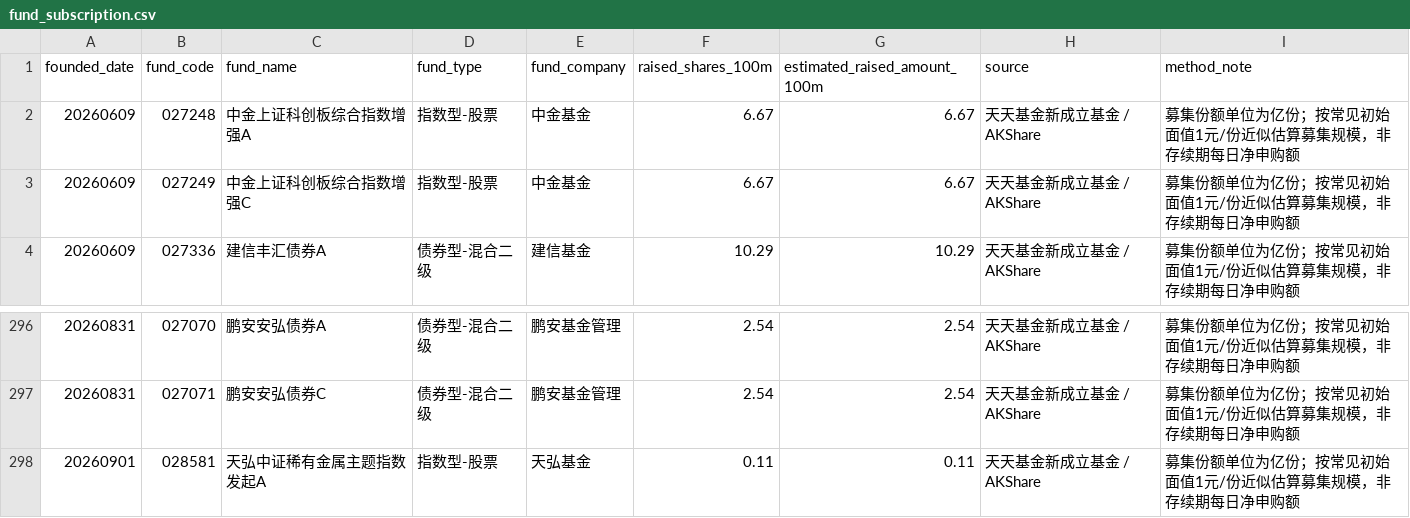
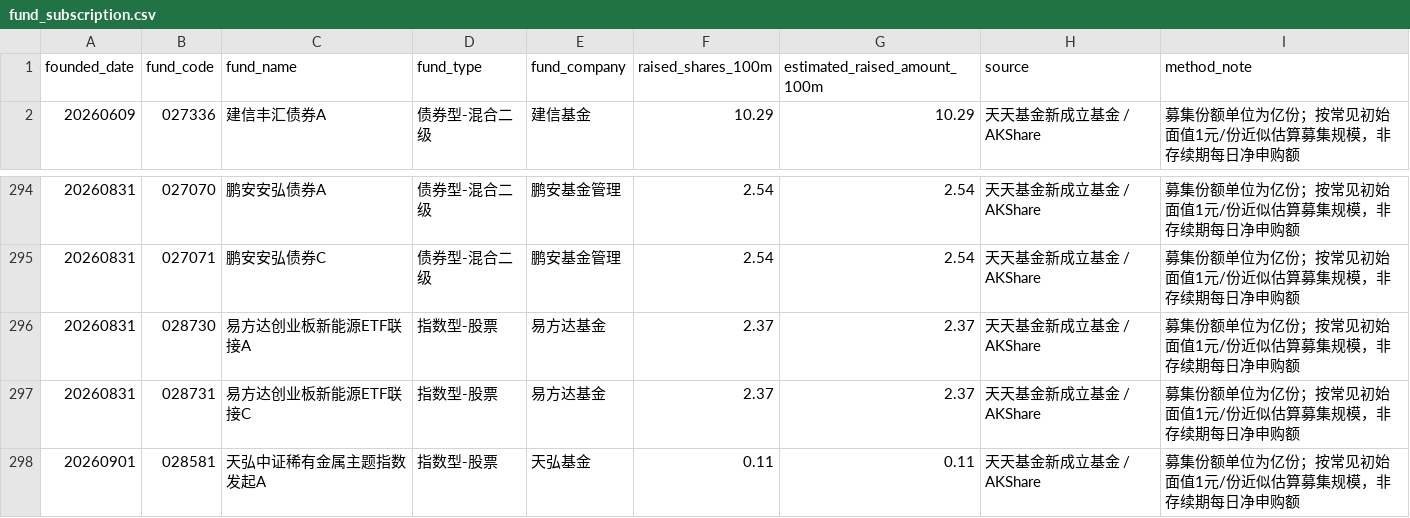
Before and after one commit to littlepeachh/macroscope-dashboard-v9, a CSV file: data/fund_subscription.csv, drawn as a sheet; only a part is shown, gaps mark what is left out.

```diff
--- a/data/fund_subscription.csv
+++ b/data/fund_subscription.csv
@@ -1,4 +1,2 @@
 founded_date,fund_code,fund_name,fund_type,fund_company,raised_shares_100m,estimated_raised_amount_100m,source,method_note
-20260609,027248,中金上证科创板综合指数增强A,指数型-股票,中金基金,6.67,6.67,天天基金新成立基金 / AKShare,募集份额单位为亿份；按常见初始面值1元/份近似估算募集规模，非存续期每日净申购额
-20260609,027249,中金上证科创板综合指数增强C,指数型-股票,中金基金,6.67,6.67,天天基金新成立基金 / AKShare,募集份额单位为亿份；按常见初始面值1元/份近似估算募集规模，非存续期每日净申购额
 20260609,027336,建信丰汇债券A,债券型-混合二级,建信基金,10.29,10.29,天天基金新成立基金 / AKShare,募集份额单位为亿份；按常见初始面值1元/份近似估算募集规模，非存续期每日净申购额
@@ -297,2 +295,4 @@
 20260831,027071,鹏安安弘债券C,债券型-混合二级,鹏安基金管理,2.54,2.54,天天基金新成立基金 / AKShare,募集份额单位为亿份；按常见初始面值1元/份近似估算募集规模，非存续期每日净申购额
+20260831,028730,易方达创业板新能源ETF联接A,指数型-股票,易方达基金,2.37,2.37,天天基金新成立基金 / AKShare,募集份额单位为亿份；按常见初始面值1元/份近似估算募集规模，非存续期每日净申购额
+20260831,028731,易方达创业板新能源ETF联接C,指数型-股票,易方达基金,2.37,2.37,天天基金新成立基金 / AKShare,募集份额单位为亿份；按常见初始面值1元/份近似估算募集规模，非存续期每日净申购额
 20260901,028581,天弘中证稀有金属主题指数发起A,指数型-股票,天弘基金,0.11,0.11,天天基金新成立基金 / AKShare,募集份额单位为亿份；按常见初始面值1元/份近似估算募集规模，非存续期每日净申购额
```
Also changed, not shown: data/macro.csv, 2 other files.
